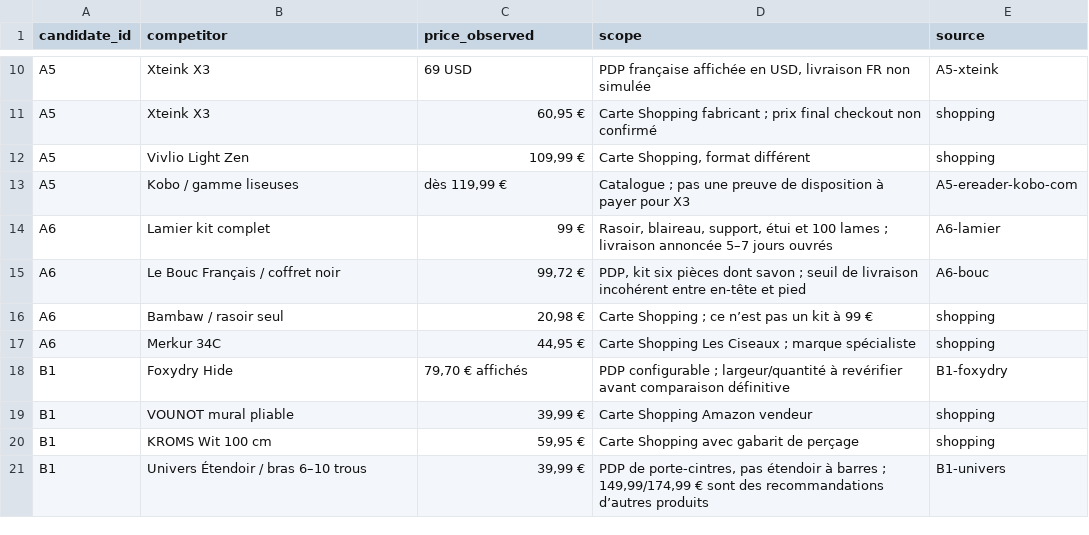
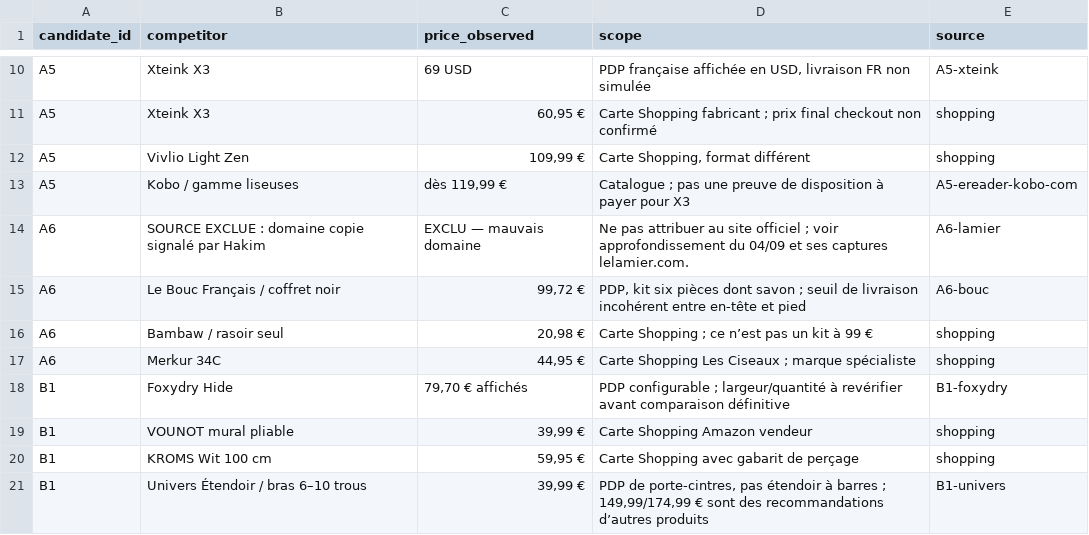
Before and after one commit to HakimOuah/boutique-pipeline, a CSV file: analyses/2026-09-03-qualification-9-produits-pur/concurrence/matrice.csv, drawn as a sheet; only a part is shown, gaps mark what is left out.

Commit message:
Approfondir le rasoir de sûreté, corriger Lamier et acter l’arrêt étendoir

```diff
--- a/analyses/2026-09-03-qualification-9-produits-pur/concurrence/matrice.csv
+++ b/analyses/2026-09-03-qualification-9-produits-pur/concurrence/matrice.csv
@@ -13,3 +13,3 @@ A5,Vivlio Light Zen,"109,99 €","Carte Shopping, format différent",shopping
 A5,Kobo / gamme liseuses,"dès 119,99 €",Catalogue ; pas une preuve de disposition à payer pour X3,A5-ereader-kobo-com
-A6,Lamier kit complet,99 €,"Rasoir, blaireau, support, étui et 100 lames ; livraison annoncée 5–7 jours ouvrés",A6-lamier
+A6,SOURCE EXCLUE : domaine copie signalé par Hakim,EXCLU — mauvais domaine,Ne pas attribuer au site officiel ; voir approfondissement du 04/09 et ses captures lelamier.com.,A6-lamier
 A6,Le Bouc Français / coffret noir,"99,72 €","PDP, kit six pièces dont savon ; seuil de livraison incohérent entre en-tête et pied",A6-bouc
```
Also changed, not shown: 59 other files.
